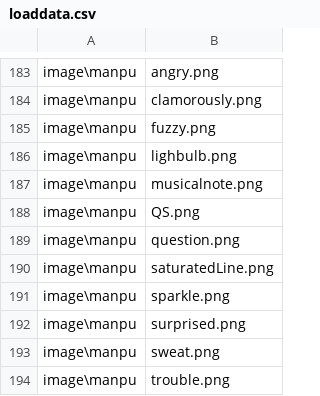
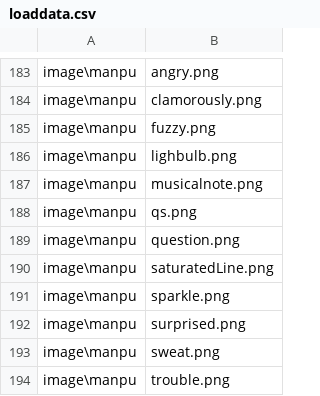
Before and after one commit to kokugomaru/3MoreHertzToUnison, a CSV file: data/others/plugin/loading/data/loaddata.csv, drawn as a sheet; only a part is shown, gaps mark what is left out.

```diff
--- a/data/others/plugin/loading/data/loaddata.csv
+++ b/data/others/plugin/loading/data/loaddata.csv
@@ -187,3 +187,3 @@ image\manpu,lighbulb.png
 image\manpu,musicalnote.png
-image\manpu,QS.png
+image\manpu,qs.png
 image\manpu,question.png
```
Also changed, not shown: 1 other file.
